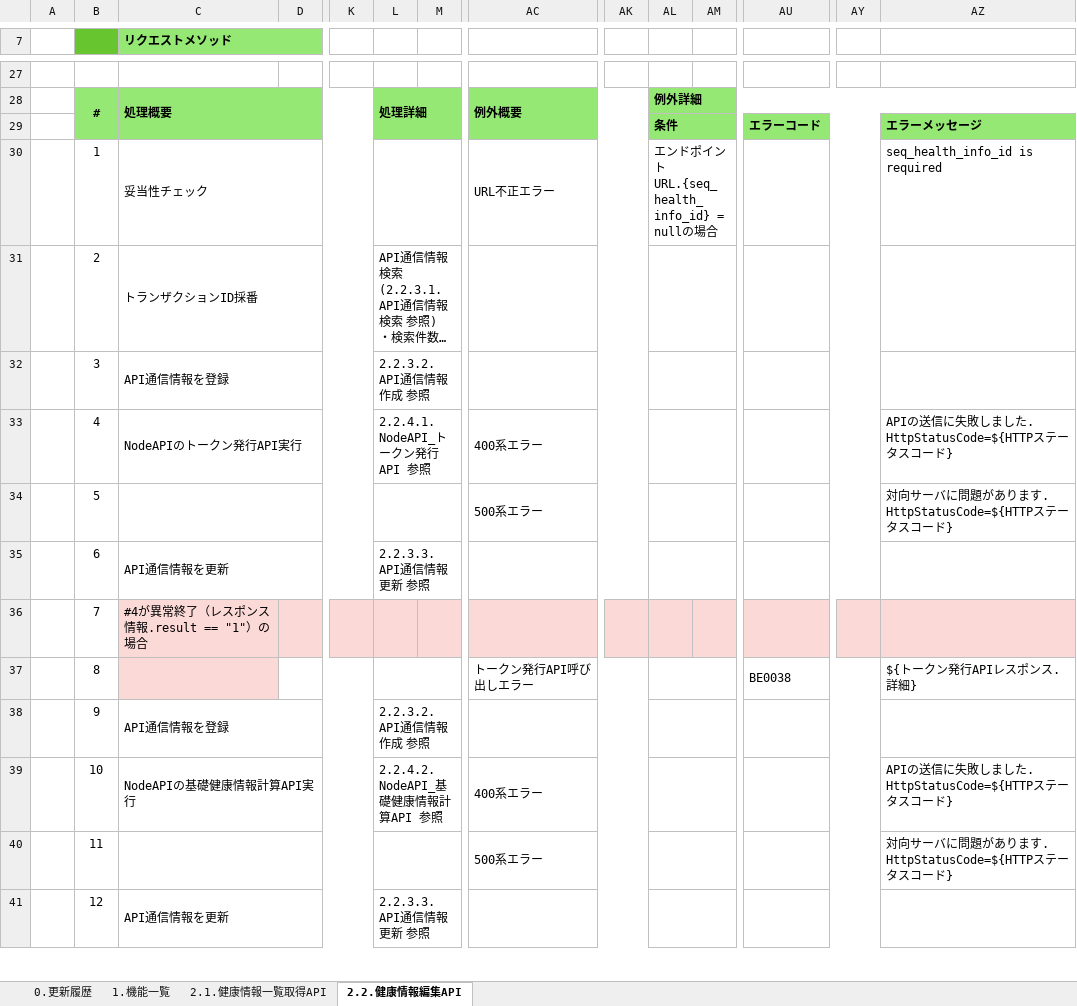
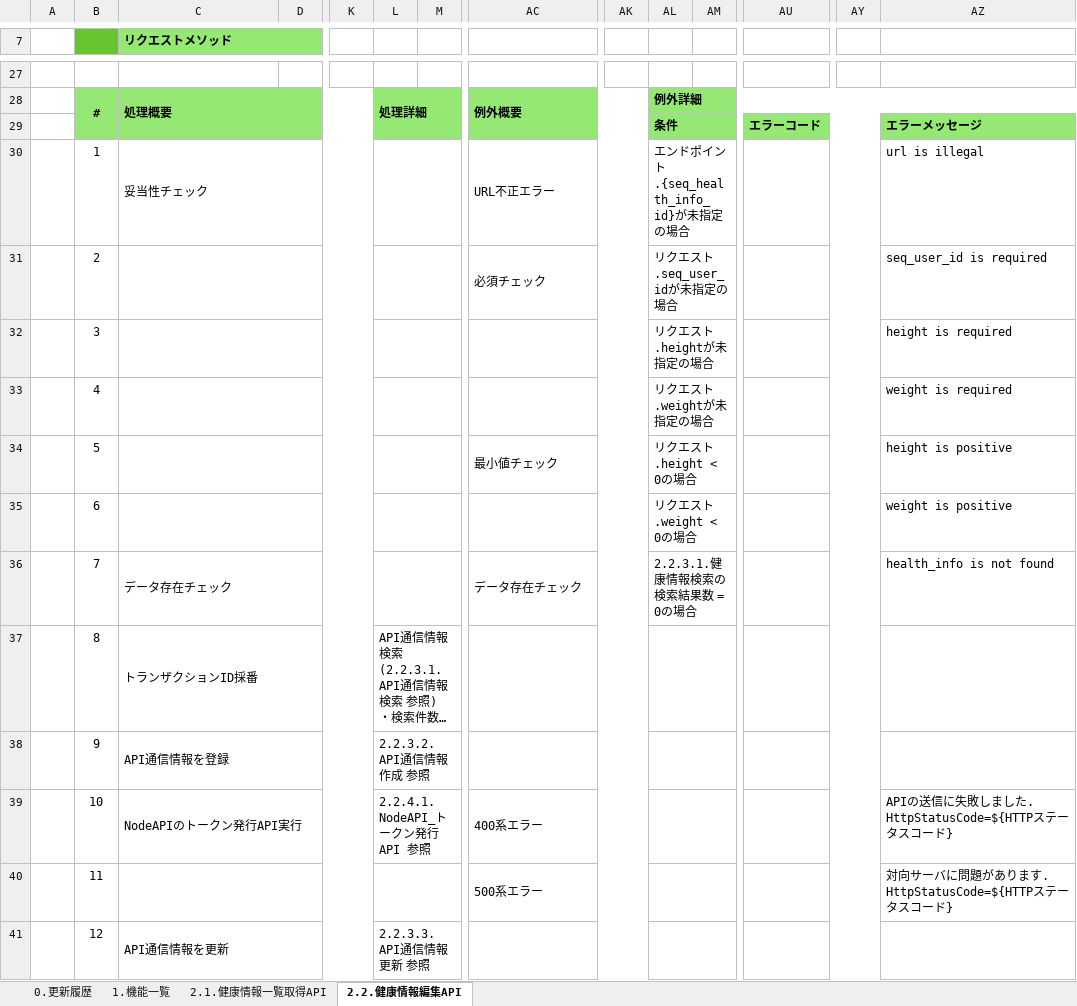
Before and after one commit to kohei-okazaki/work-3g, an Excel workbook: ha-asset/01_design/05_rootapi/設計書_5.5.健康情報API.xlsx, sheet 2.2.健康情報編集API, drawn as a sheet; only a part is shown, gaps mark what is left out; long unchanged cells end in …; values as stored, in another font and other column widths than the file's, no borders; removed rows and columns are numbered as before the commit, all else as after; rows hold the shown columns only; the diff covers the shown part only; the diff names each change by its address in the sheet, - before the commit and + after, or states it on an @@ line.

Commit message:
https://github.com/kohei-okazaki/work-3g/issues/1039

```diff
--- a/ha-asset/01_design/05_rootapi/設計書_5.5.健康情報API.xlsx (sheet 2.2.健康情報編集API)
+++ b/ha-asset/01_design/05_rootapi/設計書_5.5.健康情報API.xlsx (sheet 2.2.健康情報編集API)
-AL30: エンドポイントURL.{seq_health_info_id} = nullの場合
+AL30: エンドポイント.{seq_health_info_id}が未指定の場合
-AZ30: seq_health_info_id is required
+AZ30: url is illegal
+row 31:  | 2 |  |  |  |  |  | 必須チェック |  | リクエスト.seq_user_idが未指定の場合 |  |  |  | seq_user_id is required
+row 32:  | 3 |  |  |  |  |  |  |  | リクエスト.heightが未指定の場合 |  |  |  | height is required
+row 33:  | 4 |  |  |  |  |  |  |  | リクエスト.weightが未指定の場合 |  |  |  | weight is required
+row 34:  | 5 |  |  |  |  |  | 最小値チェック |  | リクエスト.height < 0の場合 |  |  |  | height is positive
+row 35:  | 6 |  |  |  |  |  |  |  | リクエスト.weight < 0の場合 |  |  |  | weight is positive
+row 36:  | 7 | データ存在チェック |  |  |  |  | データ存在チェック |  | 2.2.3.1.健康情報検索の検索結果数 = 0の場合 |  |  |  | health_info is not found
-B37: 2
+B37: 8
-row 32:  | 3 | API通信情報を登録 |  |  | 2.2.3.2.API通信情報作成 参照
-row 33:  | 4 | NodeAPIのトークン発行API実行 |  |  | 2.2.4.1.NodeAPI_トークン発行API 参照 |  | 400系エラー |  |  |  |  |  | APIの送信に失敗しました. HttpStatusCode=${HTTPステータスコード}
-row 34:  | 5 |  |  |  |  |  | 500系エラー |  |  |  |  |  | 対向サーバに問題があります. HttpStatusCode=${HTTPステータスコード}
-row 35:  | 6 | API通信情報を更新 |  |  | 2.2.3.3.API通信情報更新 参照
-row 36:  | 7 | #4が異常終了（レスポンス情報.result == "1"）の場合
-row 37:  | 8 |  |  |  |  |  | トークン発行API呼び出しエラー |  |  |  | BE0038 |  | ${トークン発行APIレスポンス.詳細}
-C39 (リクエストメソッド): NodeAPIの基礎健康情報計算API実行
+C39 (リクエストメソッド): NodeAPIのトークン発行API実行
-L39: 2.2.4.2.NodeAPI_基礎健康情報計算API 参照
+L39: 2.2.4.1.NodeAPI_トークン発行API 参照
```
Also changed, not shown: 16 added rows, 7 edited cells and cell formats elsewhere in this sheet, sheet 2.1.健康情報一覧取得API, ha-asset/01_design/05_rootapi/設計書_5.2.管理者サイトユーザ情報API.xlsx, ha-asset/01_design/05_rootapi/設計書_5.3.アカウント情報API.xlsx, 14 other files.
